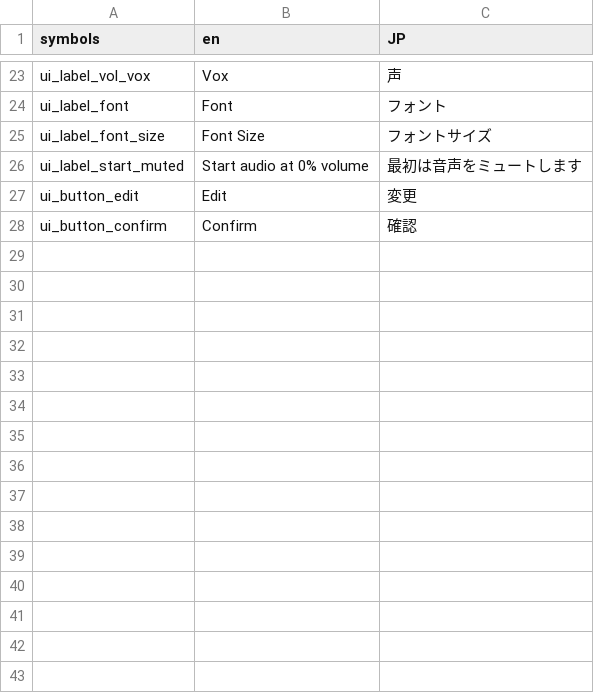
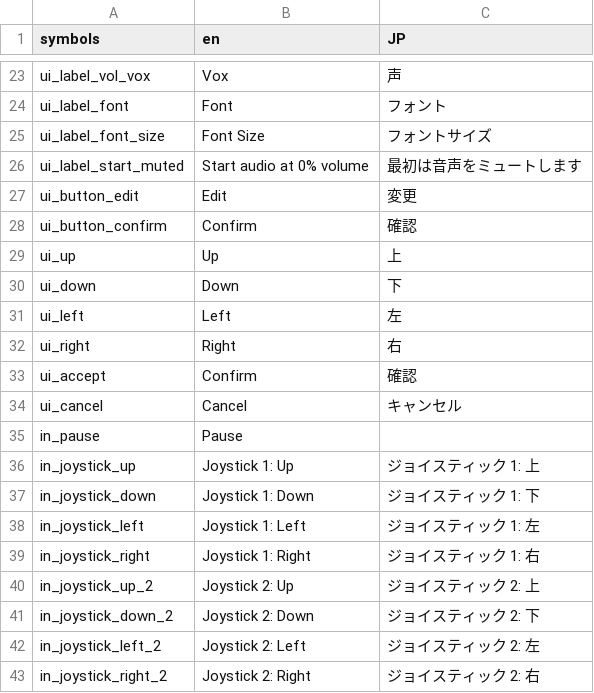
Before and after one commit to programnoir/GDTemplate, a CSV file: data/translations/translations.csv, drawn as a sheet; only a part is shown, gaps mark what is left out.

Commit message:
Selecting language reloads controls tab
Controls tab now gets updated with a translated list of action names.

```diff
--- a/data/translations/translations.csv
+++ b/data/translations/translations.csv
@@ -28 +28,16 @@ ui_button_edit,Edit,変更
 ui_button_confirm,Confirm,確認
+ui_up,Up,上
+ui_down,Down,下
+ui_left,Left,左
+ui_right,Right,右
+ui_accept,Confirm,確認
+ui_cancel,Cancel,キャンセル
+in_pause,Pause,
+in_joystick_up,Joystick 1: Up,ジョイスティック 1: 上
+in_joystick_down,Joystick 1: Down,ジョイスティック 1: 下
+in_joystick_left,Joystick 1: Left,ジョイスティック 1: 左
+in_joystick_right,Joystick 1: Right,ジョイスティック 1: 右
+in_joystick_up_2,Joystick 2: Up,ジョイスティック 2: 上
+in_joystick_down_2,Joystick 2: Down,ジョイスティック 2: 下
+in_joystick_left_2,Joystick 2: Left,ジョイスティック 2: 左
+in_joystick_right_2,Joystick 2: Right,ジョイスティック 2: 右
```
Also changed, not shown: 5 other files.
